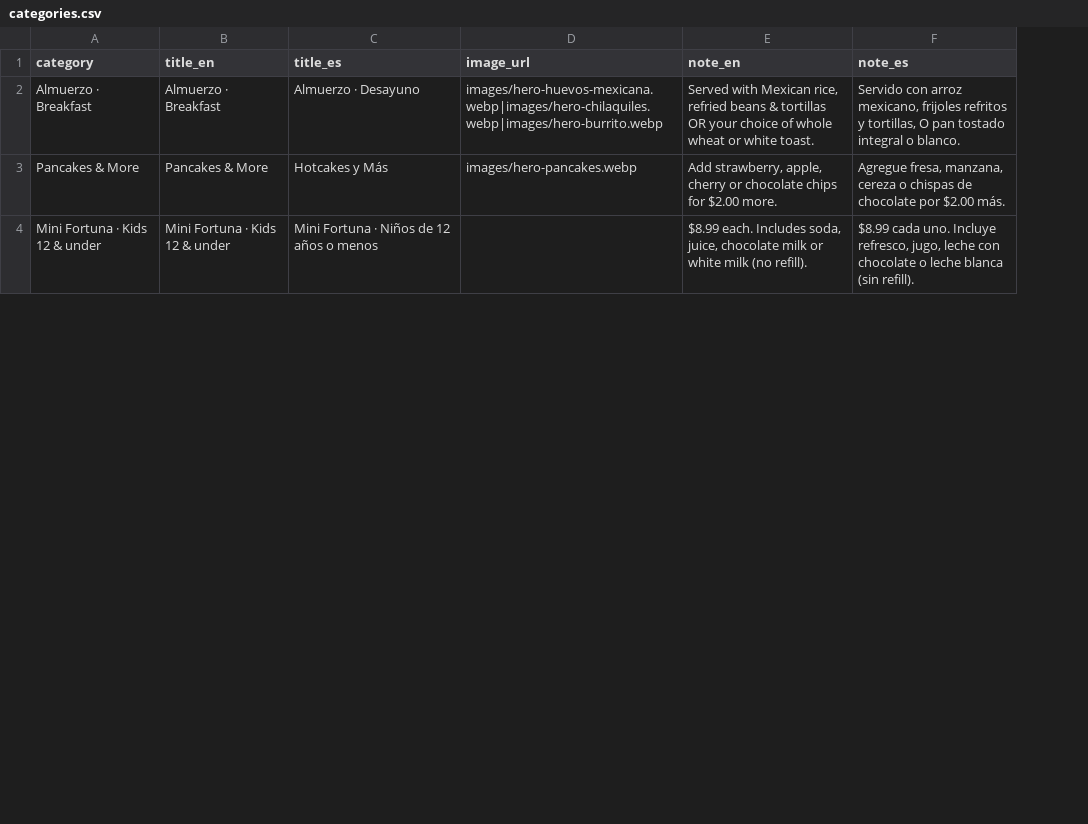
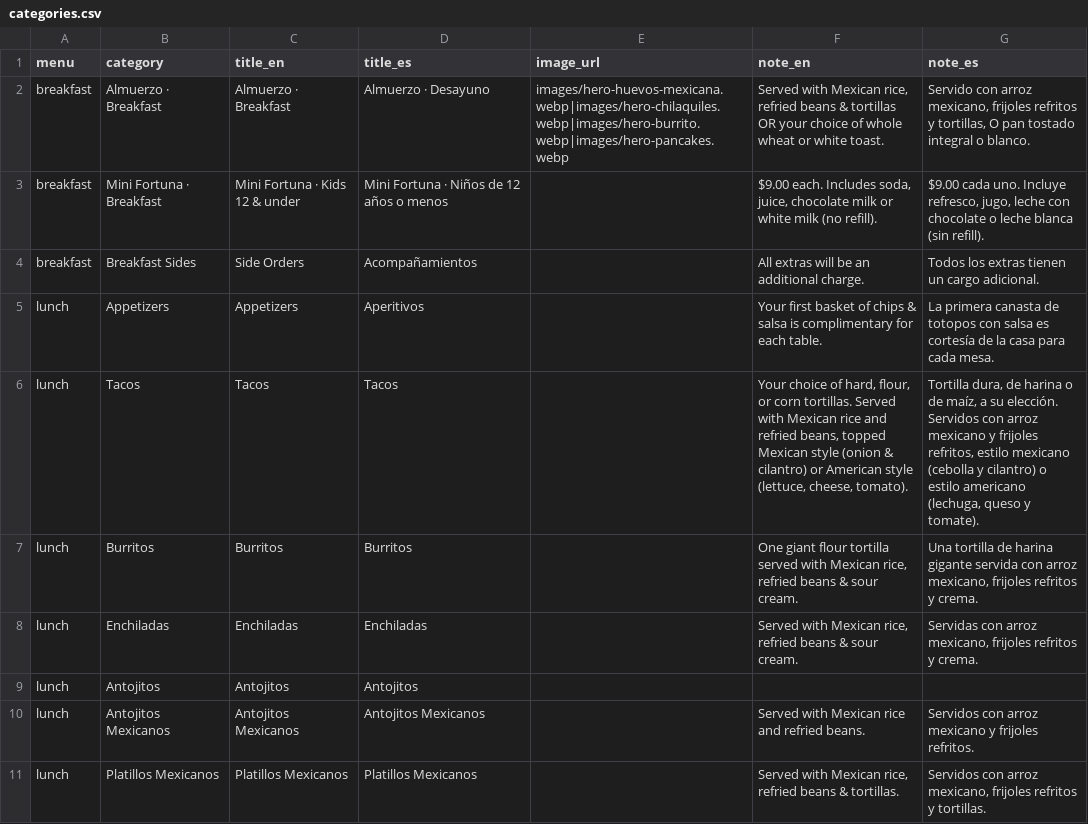
Before and after one commit to Alcala-digital/MI-fortuna, a CSV file: categories.csv, drawn as a sheet; only a part is shown; removed rows and columns are numbered as before the commit, all else as after; the diff covers the shown part only; the diff names each change by its address in the sheet, - before the commit and + after, or states it on an @@ line.

Commit message:
updated menu

```diff
--- a/categories.csv
+++ b/categories.csv
+column A (menu), rows 2-3: breakfast | breakfast
-E2 (image_url): images/hero-huevos-mexicana.webp|images/hero-chilaquiles.webp|images/hero-burrito.webp
+E2 (image_url): images/hero-huevos-mexicana.webp|images/hero-chilaquiles.webp|images/hero-burrito.webp|images/hero-pancakes.webp
-row 3: Pancakes & More | Pancakes & More | Hotcakes y Más | images/hero-pancakes.webp | Add strawberry, apple, cherry or chocolate chips for $2.00 more. | Agregue fresa, manzana, cereza o chispas de chocolate por $2.00 más.
-B3 (category): Mini Fortuna · Kids 12 & under
+B3 (category): Mini Fortuna · Breakfast
-F3 (note_en): $8.99 each. Includes…
+F3 (note_en): $9.00 each. Includes…
-G3 (note_es): $8.99 cada uno.…
+G3 (note_es): $9.00 cada uno.…
+row 4: breakfast | Breakfast Sides | Side Orders | Acompañamientos |  | All extras will be an additional charge. | Todos los extras tienen un cargo adicional.
+row 5: lunch | Appetizers | Appetizers | Aperitivos |  | Your first basket of chips & salsa is complimentary for each table. | La primera canasta de totopos con salsa es cortesía de la casa para cada mesa.
+row 6: lunch | Tacos | Tacos | Tacos |  | Your choice of hard, flour, or corn tortillas. Served with Mexican rice and refried beans, topped Mexican style (onion & cilantro) or American style (lettuce, cheese, tomato). | Tortilla dura, de harina o de maíz, a su elección. Servidos con arroz mexicano y frijoles refritos, estilo mexicano (cebolla y cilantro) o estilo americano (lechuga, queso y tomate).
+row 7: lunch | Burritos | Burritos | Burritos |  | One giant flour tortilla served with Mexican rice, refried beans & sour cream. | Una tortilla de harina gigante servida con arroz mexicano, frijoles refritos y crema.
+row 8: lunch | Enchiladas | Enchiladas | Enchiladas |  | Served with Mexican rice, refried beans & sour cream. | Servidas con arroz mexicano, frijoles refritos y crema.
+row 9: lunch | Antojitos | Antojitos | Antojitos
+row 10: lunch | Antojitos Mexicanos | Antojitos Mexicanos | Antojitos Mexicanos |  | Served with Mexican rice and refried beans. | Servidos con arroz mexicano y frijoles refritos.
+row 11: lunch | Platillos Mexicanos | Platillos Mexicanos | Platillos Mexicanos |  | Served with Mexican rice, refried beans & tortillas. | Servidos con arroz mexicano, frijoles refritos y tortillas.
```
Also changed, not shown: 9 added rows elsewhere in this file, 9 other files.
